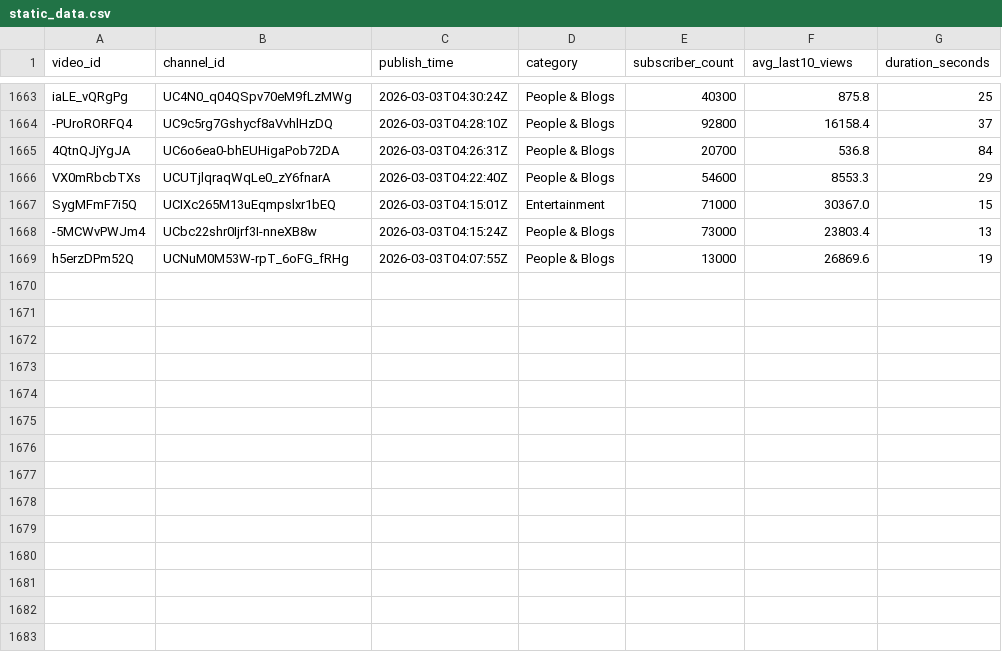
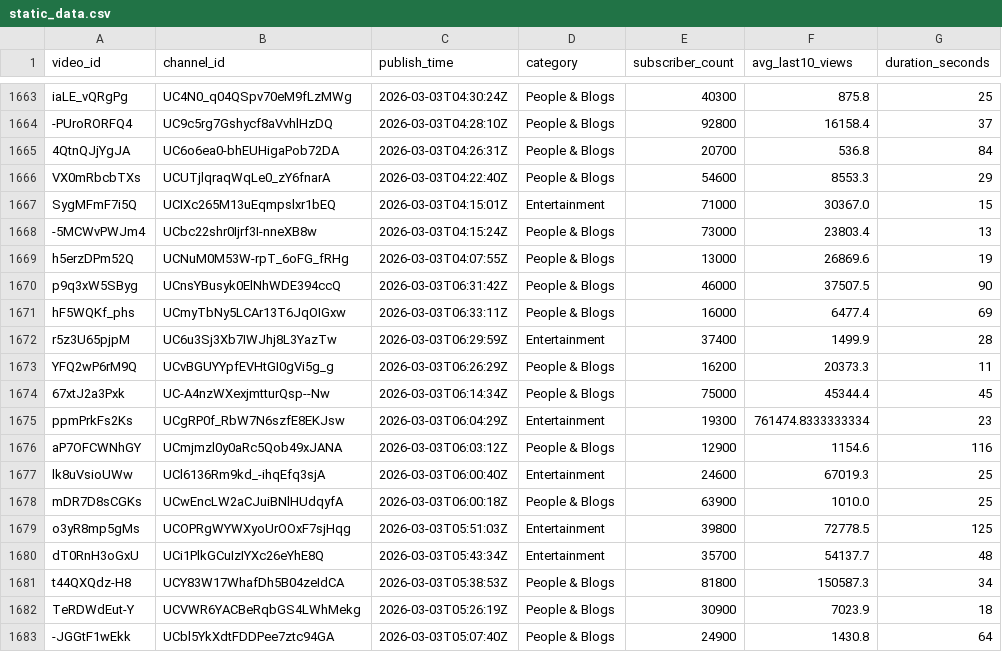
Before and after one commit to jaskiratkalra26/Youtube-Data-Extraction-Pipeline, a CSV file: static_data.csv, drawn as a sheet; only a part is shown, gaps mark what is left out; the diff names each change by its address in the sheet, - before the commit and + after, or states it on an @@ line.

```diff
--- a/static_data.csv
+++ b/static_data.csv
+row 1670: p9q3xW5SByg | UCnsYBusyk0ElNhWDE394ccQ | 2026-03-03T06:31:42Z | People & Blogs | 46000 | 37507.5 | 90
+row 1671: hF5WQKf_phs | UCmyTbNy5LCAr13T6JqOIGxw | 2026-03-03T06:33:11Z | People & Blogs | 16000 | 6477.4 | 69
+row 1672: r5z3U65pjpM | UC6u3Sj3Xb7IWJhj8L3YazTw | 2026-03-03T06:29:59Z | Entertainment | 37400 | 1499.9 | 28
+row 1673: YFQ2wP6rM9Q | UCvBGUYYpfEVHtGI0gVi5g_g | 2026-03-03T06:26:29Z | People & Blogs | 16200 | 20373.3 | 11
+row 1674: 67xtJ2a3Pxk | UC-A4nzWXexjmtturQsp--Nw | 2026-03-03T06:14:34Z | People & Blogs | 75000 | 45344.4 | 45
+row 1675: ppmPrkFs2Ks | UCgRP0f_RbW7N6szfE8EKJsw | 2026-03-03T06:04:29Z | Entertainment | 19300 | 761474.8333333334 | 23
+row 1676: aP7OFCWNhGY | UCmjmzl0y0aRc5Qob49xJANA | 2026-03-03T06:03:12Z | People & Blogs | 12900 | 1154.6 | 116
+row 1677: lk8uVsioUWw | UCl6136Rm9kd_-ihqEfq3sjA | 2026-03-03T06:00:40Z | Entertainment | 24600 | 67019.3 | 25
+row 1678: mDR7D8sCGKs | UCwEncLW2aCJuiBNlHUdqyfA | 2026-03-03T06:00:18Z | People & Blogs | 63900 | 1010.0 | 25
+row 1679: o3yR8mp5gMs | UCOPRgWYWXyoUrOOxF7sjHqg | 2026-03-03T05:51:03Z | Entertainment | 39800 | 72778.5 | 125
+row 1680: dT0RnH3oGxU | UCi1PlkGCuIzIYXc26eYhE8Q | 2026-03-03T05:43:34Z | Entertainment | 35700 | 54137.7 | 48
+row 1681: t44QXQdz-H8 | UCY83W17WhafDh5B04zeIdCA | 2026-03-03T05:38:53Z | People & Blogs | 81800 | 150587.3 | 34
+row 1682: TeRDWdEut-Y | UCVWR6YACBeRqbGS4LWhMekg | 2026-03-03T05:26:19Z | People & Blogs | 30900 | 7023.9 | 18
+row 1683: -JGGtF1wEkk | UCbl5YkXdtFDDPee7ztc94GA | 2026-03-03T05:07:40Z | People & Blogs | 24900 | 1430.8 | 64
```
Also changed, not shown: hour1_data.csv, pending_videos.csv.
